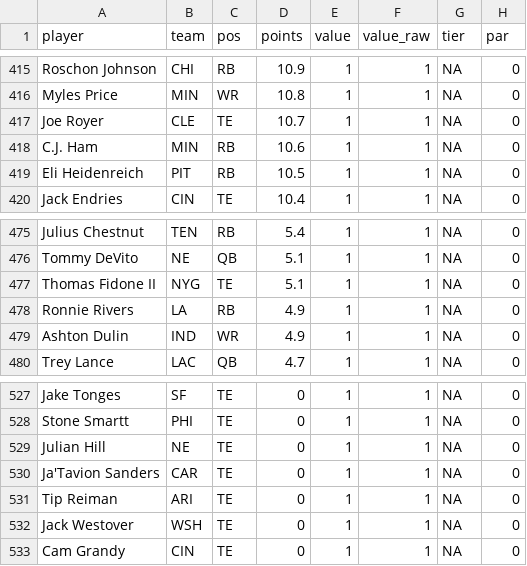
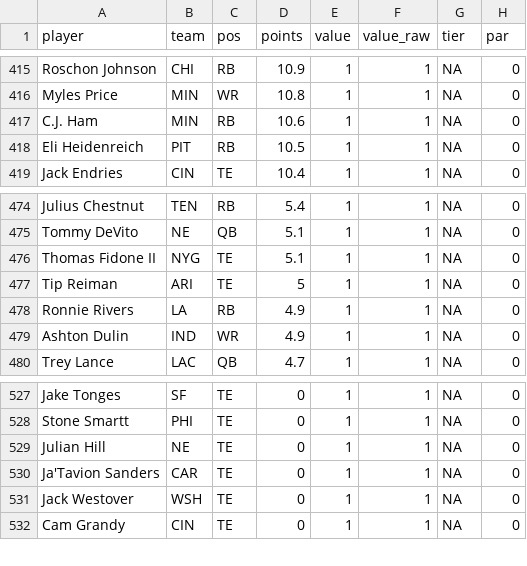
Before and after one commit to mikemartin/fantasy-football-auction-optimizer, a CSV file: data/value_sheet_2026.csv, drawn as a sheet; only a part is shown, gaps mark what is left out.

```diff
--- a/data/value_sheet_2026.csv
+++ b/data/value_sheet_2026.csv
@@ -416,3 +416,2 @@ Roschon Johnson,CHI,RB,10.9,1,1,NA,0
 Myles Price,MIN,WR,10.8,1,1,NA,0
-Joe Royer,CLE,TE,10.7,1,1,NA,0
 C.J. Ham,MIN,RB,10.6,1,1,NA,0
@@ -477,2 +476,3 @@ Tommy DeVito,NE,QB,5.1,1,1,NA,0
 Thomas Fidone II,NYG,TE,5.1,1,1,NA,0
+Tip Reiman,ARI,TE,5,1,1,NA,0
 Ronnie Rivers,LA,RB,4.9,1,1,NA,0
@@ -530,3 +530,2 @@ Julian Hill,NE,TE,0,1,1,NA,0
 Ja'Tavion Sanders,CAR,TE,0,1,1,NA,0
-Tip Reiman,ARI,TE,0,1,1,NA,0
 Jack Westover,WSH,TE,0,1,1,NA,0
```
Also changed, not shown: data/projections_raw_2026.csv, 1 other file.
